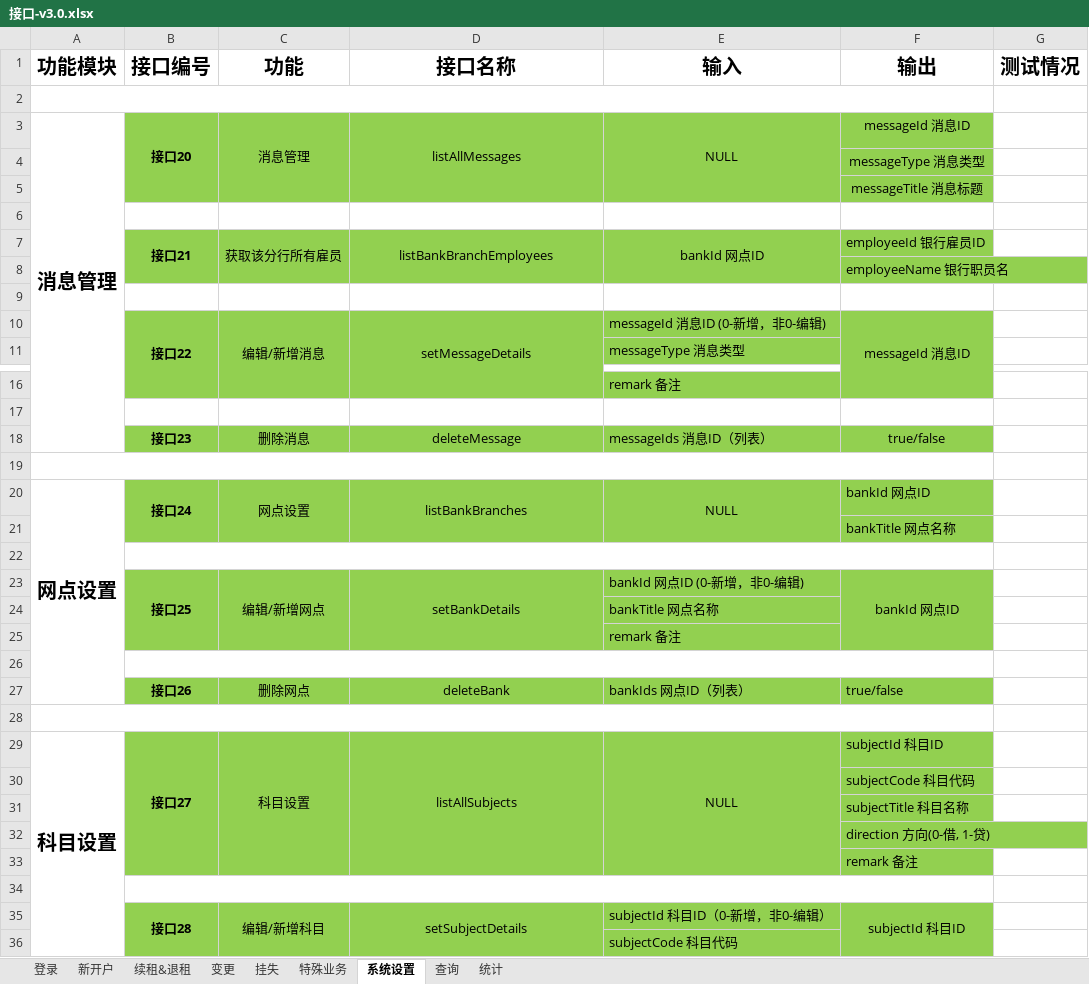
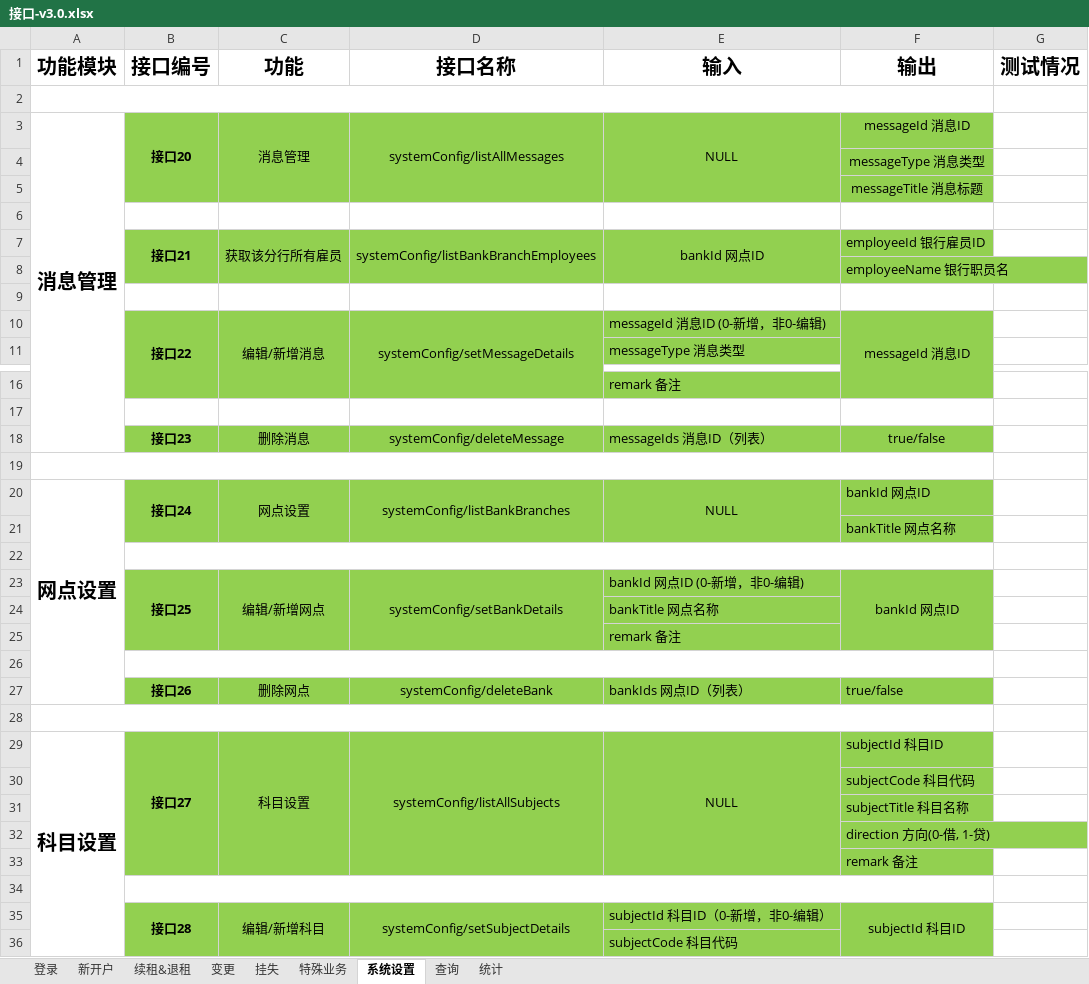
Before and after one commit to HHHuanzhYYY/Safe, an Excel workbook: safe-box-doc/接口-v3.0.xlsx, sheet 系统设置, drawn as a sheet; only a part is shown, gaps mark what is left out; values as stored, in another font and other column widths than the file's, no borders; the diff covers the shown part only; the diff names each change by its address in the sheet, - before the commit and + after, or states it on an @@ line.

```diff
--- a/safe-box-doc/接口-v3.0.xlsx (sheet 系统设置)
+++ b/safe-box-doc/接口-v3.0.xlsx (sheet 系统设置)
-D3 (接口名称): listAllMessages
+D3 (接口名称): systemConfig/listAllMessages
-D7 (接口名称): listBankBranchEmployees
+D7 (接口名称): systemConfig/listBankBranchEmployees
-D10 (接口名称): setMessageDetails
+D10 (接口名称): systemConfig/setMessageDetails
-D18 (接口名称): deleteMessage
+D18 (接口名称): systemConfig/deleteMessage
-D20 (接口名称): listBankBranches
+D20 (接口名称): systemConfig/listBankBranches
-D23 (接口名称): setBankDetails
+D23 (接口名称): systemConfig/setBankDetails
-D27 (接口名称): deleteBank
+D27 (接口名称): systemConfig/deleteBank
-D29 (接口名称): listAllSubjects
+D29 (接口名称): systemConfig/listAllSubjects
-D35 (接口名称): setSubjectDetails
+D35 (接口名称): systemConfig/setSubjectDetails
```
Also changed, not shown: 14 edited cells elsewhere in this sheet, sheet 登录, sheet 新开户, sheet 变更, sheet 挂失, sheet 续租&退租, sheet 特殊业务, 10 other files.
